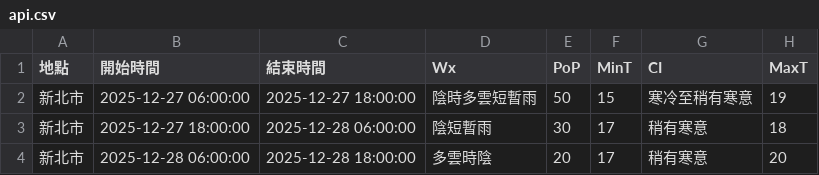
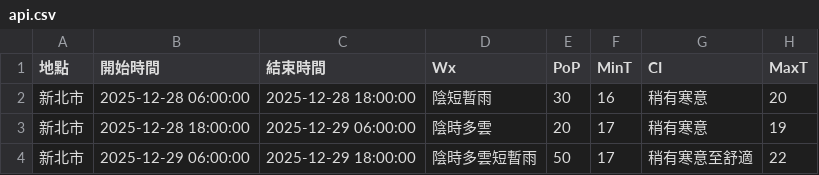
Before and after one commit to oao030oao/1111518-mid, a CSV file: api.csv, drawn as a sheet.

```diff
--- a/api.csv
+++ b/api.csv
@@ -1,4 +1,4 @@
 地點,開始時間,結束時間,Wx,PoP,MinT,CI,MaxT
-新北市,2025-12-27 06:00:00,2025-12-27 18:00:00,陰時多雲短暫雨,50,15,寒冷至稍有寒意,19
-新北市,2025-12-27 18:00:00,2025-12-28 06:00:00,陰短暫雨,30,17,稍有寒意,18
-新北市,2025-12-28 06:00:00,2025-12-28 18:00:00,多雲時陰,20,17,稍有寒意,20
+新北市,2025-12-28 06:00:00,2025-12-28 18:00:00,陰短暫雨,30,16,稍有寒意,20
+新北市,2025-12-28 18:00:00,2025-12-29 06:00:00,陰時多雲,20,17,稍有寒意,19
+新北市,2025-12-29 06:00:00,2025-12-29 18:00:00,陰時多雲短暫雨,50,17,稍有寒意至舒適,22
```
